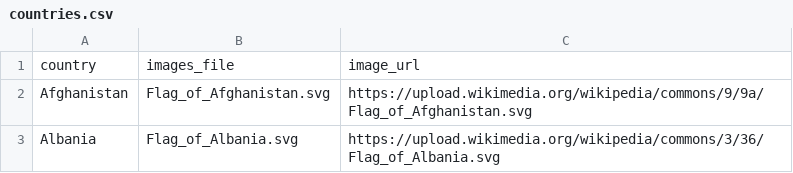
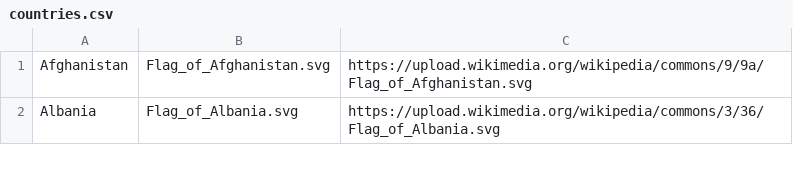
Before and after one commit to hashboy05/Discord-Bot, a CSV file: countries.csv, drawn as a sheet; only a part is shown; the diff names each change by its address in the sheet, - before the commit and + after, or states it on an @@ line.

Commit message:
fixed the csv

```diff
--- a/countries.csv
+++ b/countries.csv
-row 1: country | images_file | image_url
```
